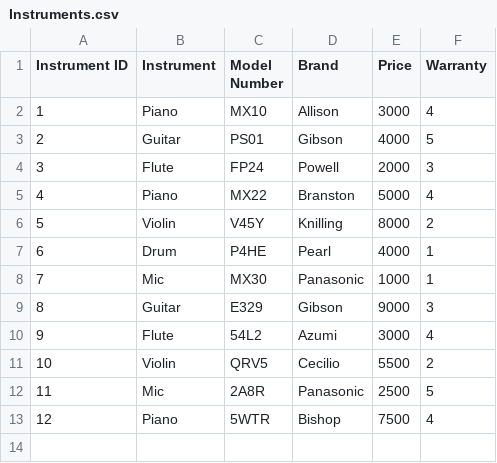
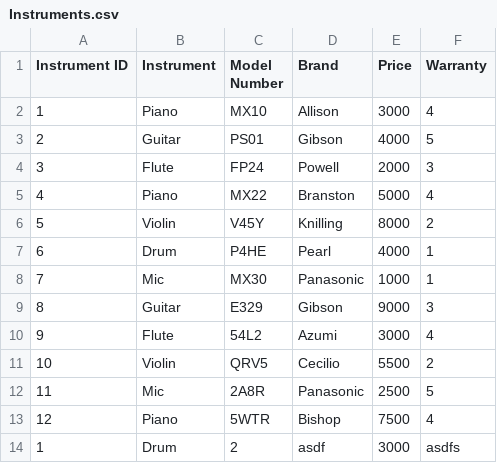
Before and after one commit to rabina575/Emerging-CW, a CSV file: build/classes/CSV_Files/Instruments.csv, drawn as a sheet.

```diff
--- a/build/classes/CSV_Files/Instruments.csv
+++ b/build/classes/CSV_Files/Instruments.csv
@@ -13 +13,2 @@ Instrument ID,Instrument,Model Number,Brand,Price,Warranty
 12,Piano,5WTR,Bishop,7500,4
+1,Drum,2,asdf,3000,asdfs
```
Also changed, not shown: src/CSV_Files/Instruments.csv, 2 other files.
